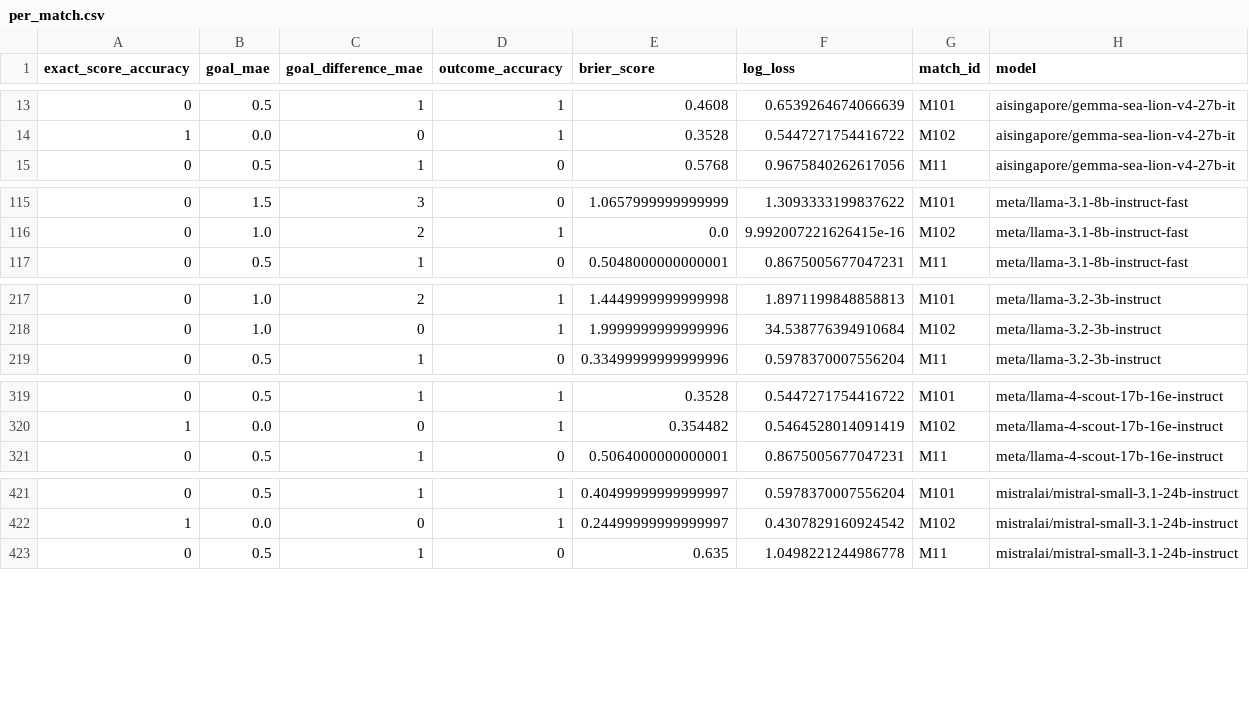
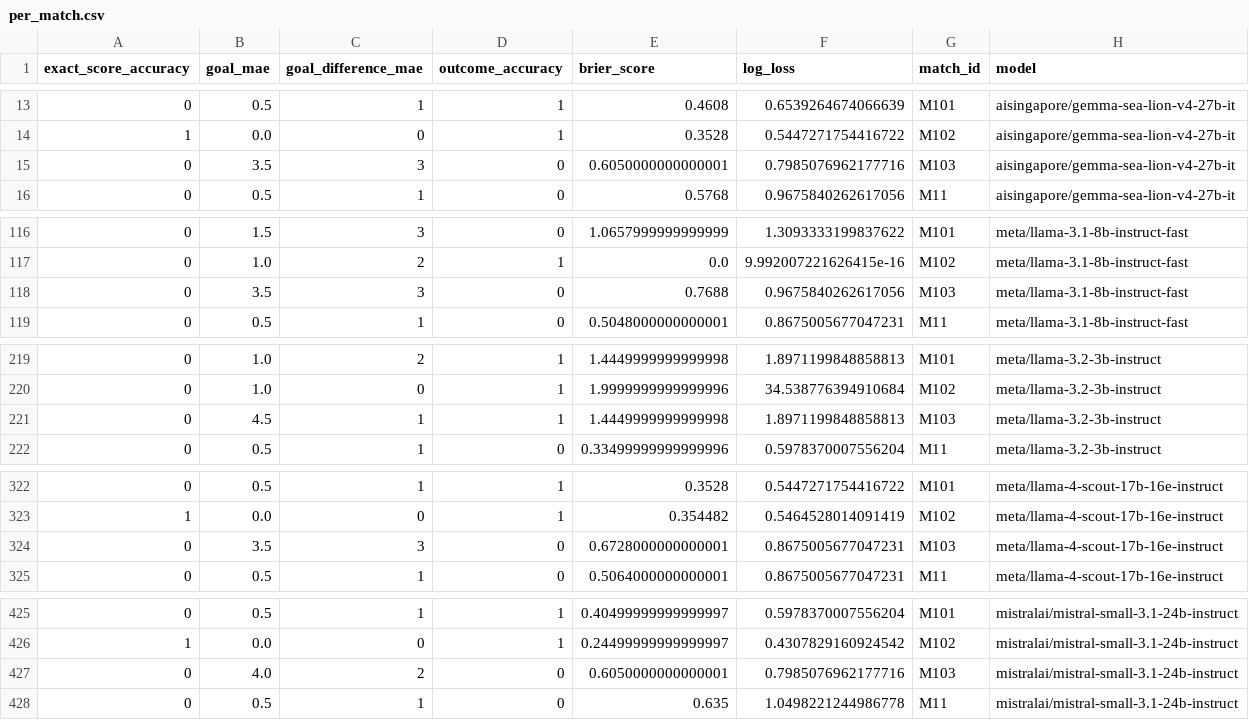
Before and after one commit to sepandhaghighi/wc2026, a CSV file: data/evaluation/per_match.csv, drawn as a sheet; only a part is shown, gaps mark what is left out; the diff covers the shown part only.

Commit message:
Third Place Result (#147)
* data : add M103 match result

* data : update evaluation

```diff
--- a/data/evaluation/per_match.csv
+++ b/data/evaluation/per_match.csv
@@ -14,2 +14,3 @@ exact_score_accuracy,goal_mae,goal_difference_mae,outcome_accuracy,brier_score,l
 1,0.0,0,1,0.3528,0.5447271754416722,M102,aisingapore/gemma-sea-lion-v4-27b-it
+0,3.5,3,0,0.6050000000000001,0.7985076962177716,M103,aisingapore/gemma-sea-lion-v4-27b-it
 0,0.5,1,0,0.5768,0.9675840262617056,M11,aisingapore/gemma-sea-lion-v4-27b-it
@@ -116,2 +117,3 @@ exact_score_accuracy,goal_mae,goal_difference_mae,outcome_accuracy,brier_score,l
 0,1.0,2,1,0.0,9.992007221626415e-16,M102,meta/llama-3.1-8b-instruct-fast
+0,3.5,3,0,0.7688,0.9675840262617056,M103,meta/llama-3.1-8b-instruct-fast
 0,0.5,1,0,0.5048000000000001,0.8675005677047231,M11,meta/llama-3.1-8b-instruct-fast
@@ -218,2 +220,3 @@ exact_score_accuracy,goal_mae,goal_difference_mae,outcome_accuracy,brier_score,l
 0,1.0,0,1,1.9999999999999996,34.538776394910684,M102,meta/llama-3.2-3b-instruct
+0,4.5,1,1,1.4449999999999998,1.8971199848858813,M103,meta/llama-3.2-3b-instruct
 0,0.5,1,0,0.33499999999999996,0.5978370007556204,M11,meta/llama-3.2-3b-instruct
@@ -320,2 +323,3 @@ exact_score_accuracy,goal_mae,goal_difference_mae,outcome_accuracy,brier_score,l
 1,0.0,0,1,0.354482,0.5464528014091419,M102,meta/llama-4-scout-17b-16e-instruct
+0,3.5,3,0,0.6728000000000001,0.8675005677047231,M103,meta/llama-4-scout-17b-16e-instruct
 0,0.5,1,0,0.5064000000000001,0.8675005677047231,M11,meta/llama-4-scout-17b-16e-instruct
@@ -422,2 +426,3 @@ exact_score_accuracy,goal_mae,goal_difference_mae,outcome_accuracy,brier_score,l
 1,0.0,0,1,0.24499999999999997,0.4307829160924542,M102,mistralai/mistral-small-3.1-24b-instruct
+0,4.0,2,0,0.6050000000000001,0.7985076962177716,M103,mistralai/mistral-small-3.1-24b-instruct
 0,0.5,1,0,0.635,1.0498221244986778,M11,mistralai/mistral-small-3.1-24b-instruct
```
Also changed, not shown: 3 added rows elsewhere in this file, 3 other files.
